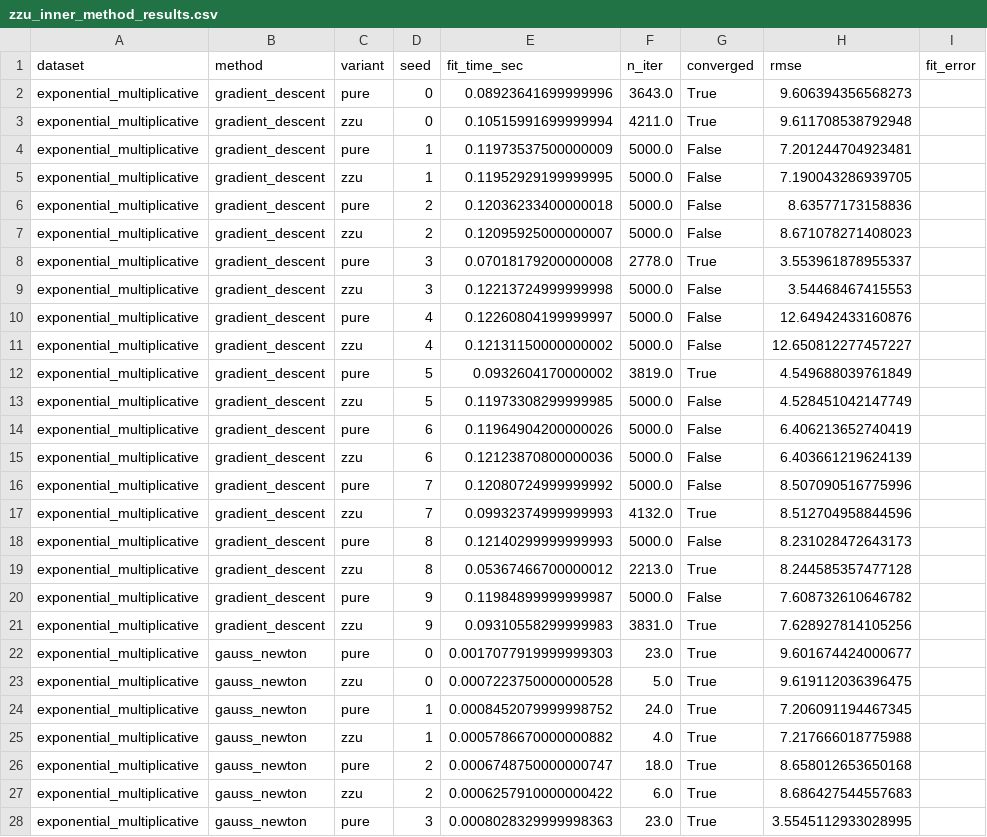
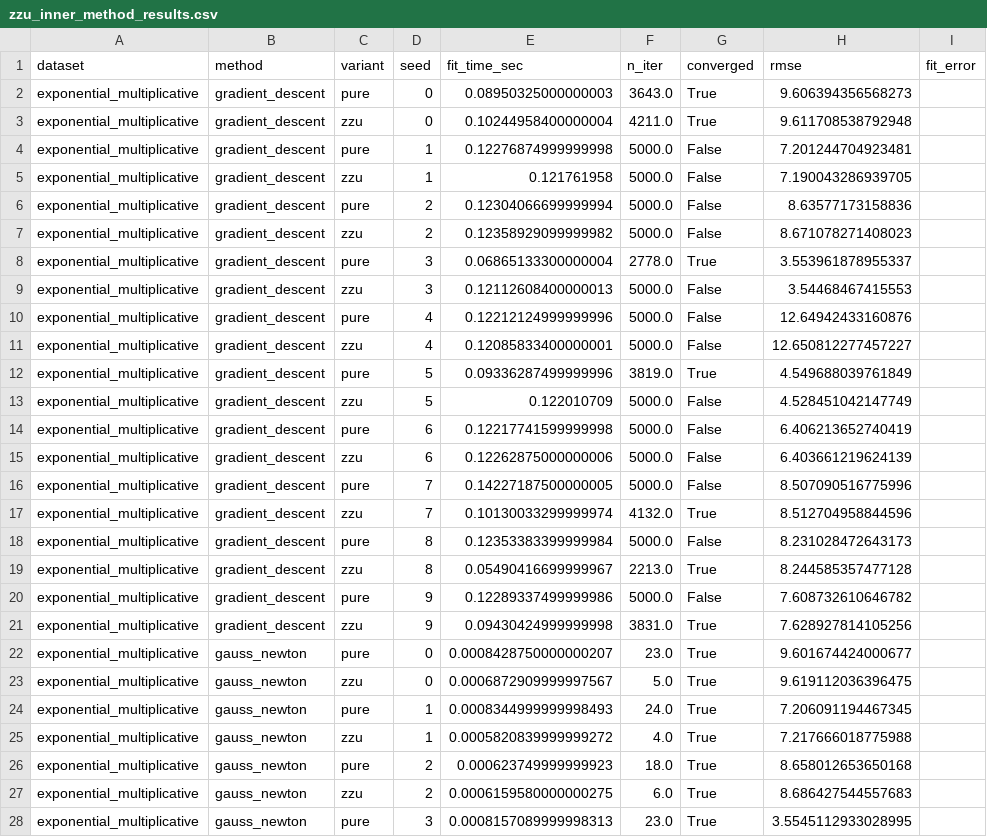
Before and after one commit to ardauzunoglu/zzu-transformations, a CSV file: comparison_results/zzu_inner_method_results.csv, drawn as a sheet; only a part is shown; the diff covers the shown part only.

```diff
--- a/comparison_results/zzu_inner_method_results.csv
+++ b/comparison_results/zzu_inner_method_results.csv
@@ -1,28 +1,28 @@
 dataset,method,variant,seed,fit_time_sec,n_iter,converged,rmse,fit_error
-exponential_multiplicative,gradient_descent,pure,0,0.08923641699999996,3643.0,True,9.606394356568273,
-exponential_multiplicative,gradient_descent,zzu,0,0.10515991699999994,4211.0,True,9.611708538792948,
-exponential_multiplicative,gradient_descent,pure,1,0.11973537500000009,5000.0,False,7.201244704923481,
-exponential_multiplicative,gradient_descent,zzu,1,0.11952929199999995,5000.0,False,7.190043286939705,
-exponential_multiplicative,gradient_descent,pure,2,0.12036233400000018,5000.0,False,8.63577173158836,
-exponential_multiplicative,gradient_descent,zzu,2,0.12095925000000007,5000.0,False,8.671078271408023,
-exponential_multiplicative,gradient_descent,pure,3,0.07018179200000008,2778.0,True,3.553961878955337,
-exponential_multiplicative,gradient_descent,zzu,3,0.12213724999999998,5000.0,False,3.54468467415553,
-exponential_multiplicative,gradient_descent,pure,4,0.12260804199999997,5000.0,False,12.64942433160876,
-exponential_multiplicative,gradient_descent,zzu,4,0.12131150000000002,5000.0,False,12.650812277457227,
-exponential_multiplicative,gradient_descent,pure,5,0.0932604170000002,3819.0,True,4.549688039761849,
-exponential_multiplicative,gradient_descent,zzu,5,0.11973308299999985,5000.0,False,4.528451042147749,
-exponential_multiplicative,gradient_descent,pure,6,0.11964904200000026,5000.0,False,6.406213652740419,
-exponential_multiplicative,gradient_descent,zzu,6,0.12123870800000036,5000.0,False,6.403661219624139,
-exponential_multiplicative,gradient_descent,pure,7,0.12080724999999992,5000.0,False,8.507090516775996,
-exponential_multiplicative,gradient_descent,zzu,7,0.09932374999999993,4132.0,True,8.512704958844596,
-exponential_multiplicative,gradient_descent,pure,8,0.12140299999999993,5000.0,False,8.231028472643173,
-exponential_multiplicative,gradient_descent,zzu,8,0.05367466700000012,2213.0,True,8.244585357477128,
-exponential_multiplicative,gradient_descent,pure,9,0.11984899999999987,5000.0,False,7.608732610646782,
-exponential_multiplicative,gradient_descent,zzu,9,0.09310558299999983,3831.0,True,7.628927814105256,
-exponential_multiplicative,gauss_newton,pure,0,0.0017077919999999303,23.0,True,9.601674424000677,
-exponential_multiplicative,gauss_newton,zzu,0,0.0007223750000000528,5.0,True,9.619112036396475,
-exponential_multiplicative,gauss_newton,pure,1,0.0008452079999998752,24.0,True,7.206091194467345,
-exponential_multiplicative,gauss_newton,zzu,1,0.0005786670000000882,4.0,True,7.217666018775988,
-exponential_multiplicative,gauss_newton,pure,2,0.0006748750000000747,18.0,True,8.658012653650168,
-exponential_multiplicative,gauss_newton,zzu,2,0.0006257910000000422,6.0,True,8.686427544557683,
-exponential_multiplicative,gauss_newton,pure,3,0.0008028329999998363,23.0,True,3.5545112933028995,
+exponential_multiplicative,gradient_descent,pure,0,0.08950325000000003,3643.0,True,9.606394356568273,
+exponential_multiplicative,gradient_descent,zzu,0,0.10244958400000004,4211.0,True,9.611708538792948,
+exponential_multiplicative,gradient_descent,pure,1,0.12276874999999998,5000.0,False,7.201244704923481,
+exponential_multiplicative,gradient_descent,zzu,1,0.121761958,5000.0,False,7.190043286939705,
+exponential_multiplicative,gradient_descent,pure,2,0.12304066699999994,5000.0,False,8.63577173158836,
+exponential_multiplicative,gradient_descent,zzu,2,0.12358929099999982,5000.0,False,8.671078271408023,
+exponential_multiplicative,gradient_descent,pure,3,0.06865133300000004,2778.0,True,3.553961878955337,
+exponential_multiplicative,gradient_descent,zzu,3,0.12112608400000013,5000.0,False,3.54468467415553,
+exponential_multiplicative,gradient_descent,pure,4,0.12212124999999996,5000.0,False,12.64942433160876,
+exponential_multiplicative,gradient_descent,zzu,4,0.12085833400000001,5000.0,False,12.650812277457227,
+exponential_multiplicative,gradient_descent,pure,5,0.09336287499999996,3819.0,True,4.549688039761849,
+exponential_multiplicative,gradient_descent,zzu,5,0.122010709,5000.0,False,4.528451042147749,
+exponential_multiplicative,gradient_descent,pure,6,0.12217741599999998,5000.0,False,6.406213652740419,
+exponential_multiplicative,gradient_descent,zzu,6,0.12262875000000006,5000.0,False,6.403661219624139,
+exponential_multiplicative,gradient_descent,pure,7,0.14227187500000005,5000.0,False,8.507090516775996,
+exponential_multiplicative,gradient_descent,zzu,7,0.10130033299999974,4132.0,True,8.512704958844596,
+exponential_multiplicative,gradient_descent,pure,8,0.12353383399999984,5000.0,False,8.231028472643173,
+exponential_multiplicative,gradient_descent,zzu,8,0.05490416699999967,2213.0,True,8.244585357477128,
+exponential_multiplicative,gradient_descent,pure,9,0.12289337499999986,5000.0,False,7.608732610646782,
+exponential_multiplicative,gradient_descent,zzu,9,0.09430424999999998,3831.0,True,7.628927814105256,
+exponential_multiplicative,gauss_newton,pure,0,0.0008428750000000207,23.0,True,9.601674424000677,
+exponential_multiplicative,gauss_newton,zzu,0,0.0006872909999997567,5.0,True,9.619112036396475,
+exponential_multiplicative,gauss_newton,pure,1,0.0008344999999998493,24.0,True,7.206091194467345,
+exponential_multiplicative,gauss_newton,zzu,1,0.0005820839999999272,4.0,True,7.217666018775988,
+exponential_multiplicative,gauss_newton,pure,2,0.000623749999999923,18.0,True,8.658012653650168,
+exponential_multiplicative,gauss_newton,zzu,2,0.0006159580000000275,6.0,True,8.686427544557683,
+exponential_multiplicative,gauss_newton,pure,3,0.0008157089999998313,23.0,True,3.5545112933028995,
```
Also changed, not shown: 153 edited cells elsewhere in this file, comparison_results/cost_results.csv, comparison_results/cost_summary.csv, 27 other files.
